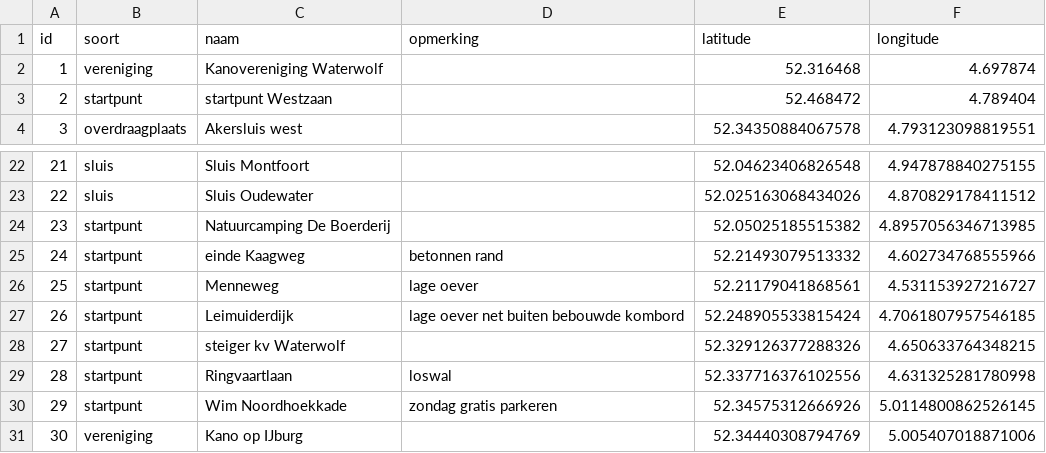
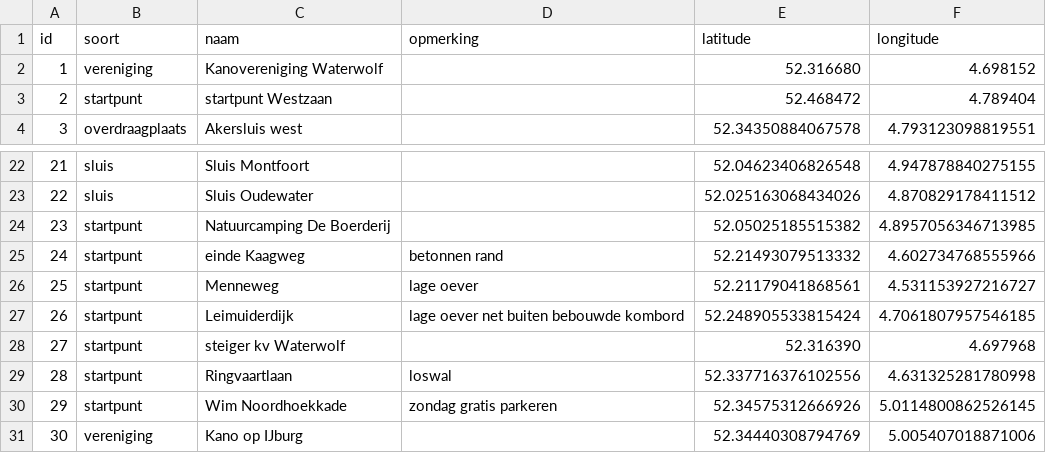
Before and after one commit to NielsHoffmann/kanoroutes, a CSV file: poi/poi.csv, drawn as a sheet; only a part is shown, gaps mark what is left out.

Commit message:
poi's bijgewerkt

```diff
--- a/poi/poi.csv
+++ b/poi/poi.csv
@@ -1,3 +1,3 @@
 id,soort,naam,opmerking,latitude,longitude
-1,vereniging,Kanovereniging Waterwolf,,52.316468, 4.697874
+1,vereniging,Kanovereniging Waterwolf,,52.316680, 4.698152
 2,startpunt,startpunt Westzaan, ,52.468472,4.789404
@@ -27,3 +27,3 @@ id,soort,naam,opmerking,latitude,longitude
 26,startpunt,Leimuiderdijk,lage oever net buiten bebouwde kombord,52.248905533815424, 4.7061807957546185
-27,startpunt,steiger kv Waterwolf,,52.329126377288326, 4.650633764348215
+27,startpunt,steiger kv Waterwolf,,52.316390, 4.697968
 28,startpunt,Ringvaartlaan,loswal,52.337716376102556, 4.631325281780998
```
